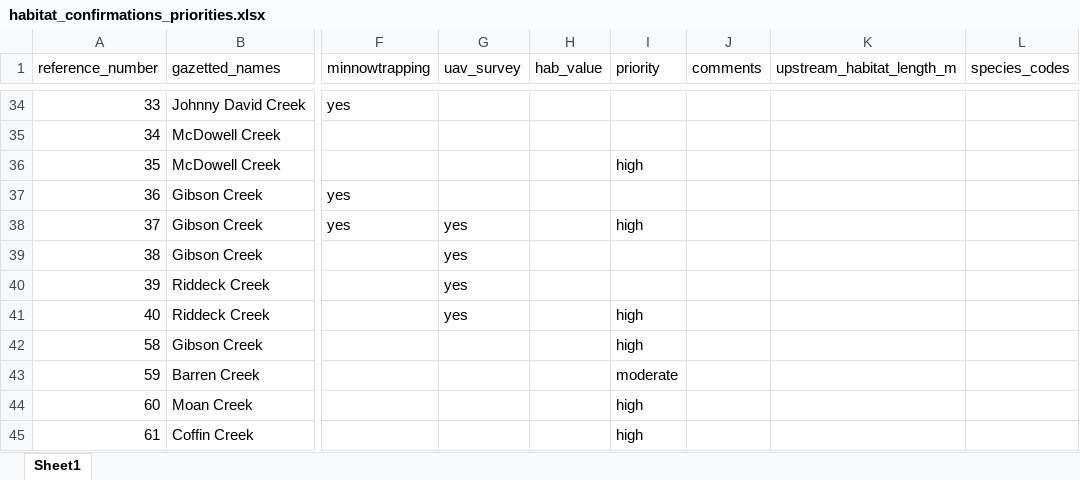
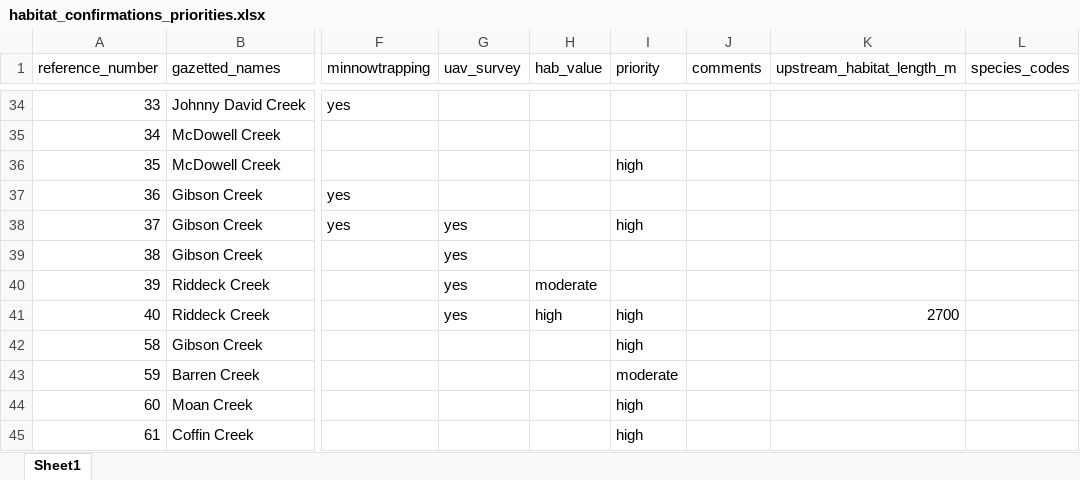
Before and after one commit to NewGraphEnvironment/fish_passage_bulkley_2020_reporting, an Excel workbook: data/habitat_confirmations_priorities.xlsx, sheet Sheet1, drawn as a sheet; only a part is shown, gaps mark what is left out; values as stored, in another font and other column widths than the file's, no borders; the diff names each change by its address in the sheet, - before the commit and + after, or states it on an @@ line.

```diff
--- a/data/habitat_confirmations_priorities.xlsx (sheet Sheet1)
+++ b/data/habitat_confirmations_priorities.xlsx (sheet Sheet1)
-H40 (hab_value): (empty)
+H40 (hab_value): moderate
-H41 (hab_value): (empty)
+H41 (hab_value): high
-K41 (upstream_habitat_length_m): (empty)
+K41 (upstream_habitat_length_m): 2700
```
Also changed, not shown: 24 other files.
